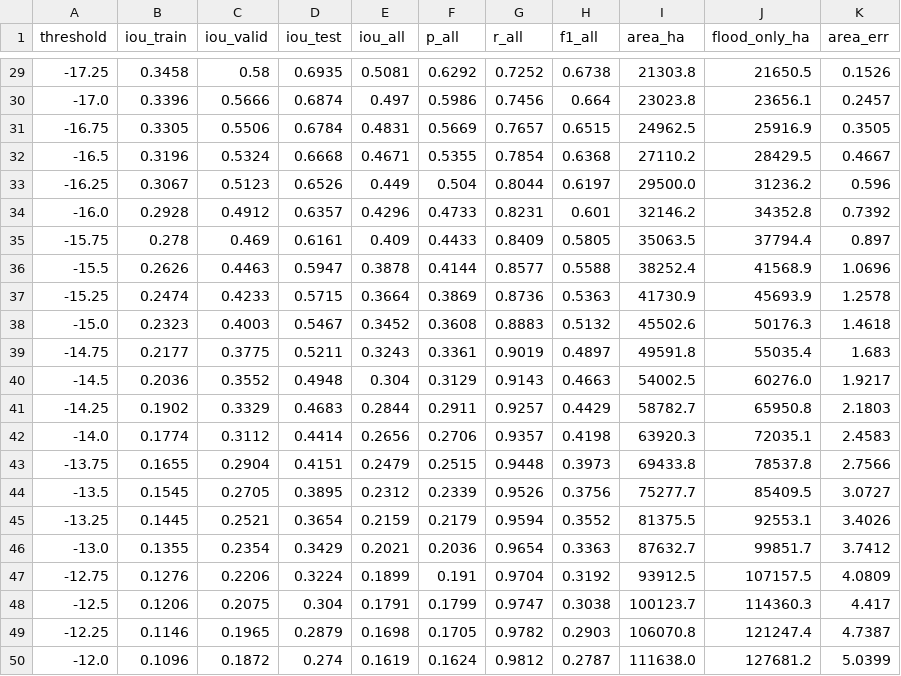
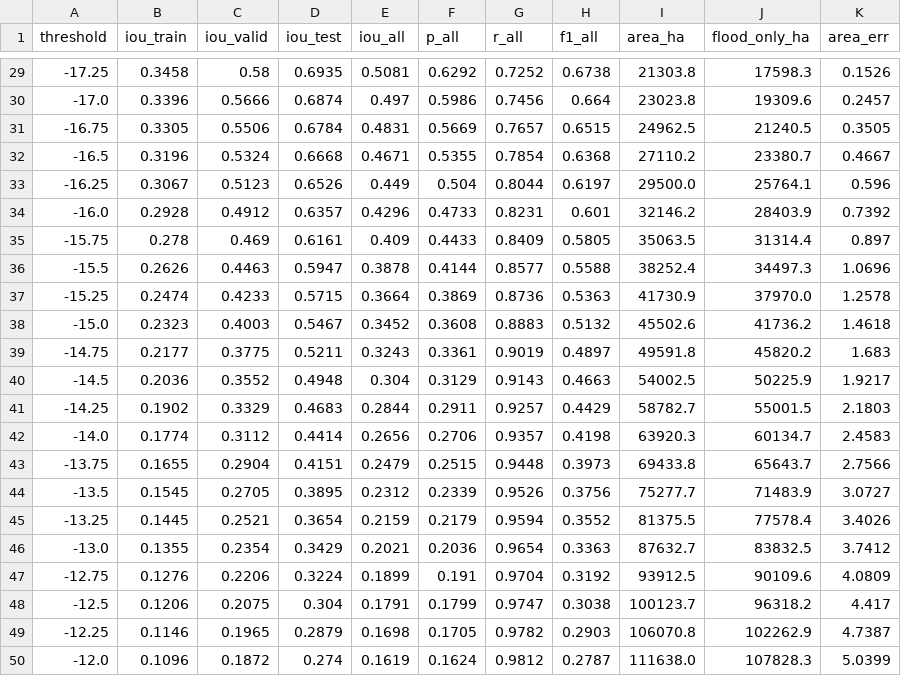
Before and after one commit to sruthi-swathandran/geospatial-portfolio, a CSV file: 01-sentinel1-flood-extent/results/operating_point.csv, drawn as a sheet; only a part is shown, gaps mark what is left out; the diff covers the shown part only.

```diff
--- a/01-sentinel1-flood-extent/results/operating_point.csv
+++ b/01-sentinel1-flood-extent/results/operating_point.csv
@@ -29,22 +29,22 @@ threshold,iou_train,iou_valid,iou_test,iou_all,p_all,r_all,f1_all,area_ha,flood_
--17.25,0.3458,0.58,0.6935,0.5081,0.6292,0.7252,0.6738,21303.8,21650.5,0.1526
--17.0,0.3396,0.5666,0.6874,0.497,0.5986,0.7456,0.664,23023.8,23656.1,0.2457
--16.75,0.3305,0.5506,0.6784,0.4831,0.5669,0.7657,0.6515,24962.5,25916.9,0.3505
--16.5,0.3196,0.5324,0.6668,0.4671,0.5355,0.7854,0.6368,27110.2,28429.5,0.4667
--16.25,0.3067,0.5123,0.6526,0.449,0.504,0.8044,0.6197,29500.0,31236.2,0.596
--16.0,0.2928,0.4912,0.6357,0.4296,0.4733,0.8231,0.601,32146.2,34352.8,0.7392
--15.75,0.278,0.469,0.6161,0.409,0.4433,0.8409,0.5805,35063.5,37794.4,0.897
--15.5,0.2626,0.4463,0.5947,0.3878,0.4144,0.8577,0.5588,38252.4,41568.9,1.0696
--15.25,0.2474,0.4233,0.5715,0.3664,0.3869,0.8736,0.5363,41730.9,45693.9,1.2578
--15.0,0.2323,0.4003,0.5467,0.3452,0.3608,0.8883,0.5132,45502.6,50176.3,1.4618
--14.75,0.2177,0.3775,0.5211,0.3243,0.3361,0.9019,0.4897,49591.8,55035.4,1.683
--14.5,0.2036,0.3552,0.4948,0.304,0.3129,0.9143,0.4663,54002.5,60276.0,1.9217
--14.25,0.1902,0.3329,0.4683,0.2844,0.2911,0.9257,0.4429,58782.7,65950.8,2.1803
--14.0,0.1774,0.3112,0.4414,0.2656,0.2706,0.9357,0.4198,63920.3,72035.1,2.4583
--13.75,0.1655,0.2904,0.4151,0.2479,0.2515,0.9448,0.3973,69433.8,78537.8,2.7566
--13.5,0.1545,0.2705,0.3895,0.2312,0.2339,0.9526,0.3756,75277.7,85409.5,3.0727
--13.25,0.1445,0.2521,0.3654,0.2159,0.2179,0.9594,0.3552,81375.5,92553.1,3.4026
--13.0,0.1355,0.2354,0.3429,0.2021,0.2036,0.9654,0.3363,87632.7,99851.7,3.7412
--12.75,0.1276,0.2206,0.3224,0.1899,0.191,0.9704,0.3192,93912.5,107157.5,4.0809
--12.5,0.1206,0.2075,0.304,0.1791,0.1799,0.9747,0.3038,100123.7,114360.3,4.417
--12.25,0.1146,0.1965,0.2879,0.1698,0.1705,0.9782,0.2903,106070.8,121247.4,4.7387
--12.0,0.1096,0.1872,0.274,0.1619,0.1624,0.9812,0.2787,111638.0,127681.2,5.0399
+-17.25,0.3458,0.58,0.6935,0.5081,0.6292,0.7252,0.6738,21303.8,17598.3,0.1526
+-17.0,0.3396,0.5666,0.6874,0.497,0.5986,0.7456,0.664,23023.8,19309.6,0.2457
+-16.75,0.3305,0.5506,0.6784,0.4831,0.5669,0.7657,0.6515,24962.5,21240.5,0.3505
+-16.5,0.3196,0.5324,0.6668,0.4671,0.5355,0.7854,0.6368,27110.2,23380.7,0.4667
+-16.25,0.3067,0.5123,0.6526,0.449,0.504,0.8044,0.6197,29500.0,25764.1,0.596
+-16.0,0.2928,0.4912,0.6357,0.4296,0.4733,0.8231,0.601,32146.2,28403.9,0.7392
+-15.75,0.278,0.469,0.6161,0.409,0.4433,0.8409,0.5805,35063.5,31314.4,0.897
+-15.5,0.2626,0.4463,0.5947,0.3878,0.4144,0.8577,0.5588,38252.4,34497.3,1.0696
+-15.25,0.2474,0.4233,0.5715,0.3664,0.3869,0.8736,0.5363,41730.9,37970.0,1.2578
+-15.0,0.2323,0.4003,0.5467,0.3452,0.3608,0.8883,0.5132,45502.6,41736.2,1.4618
+-14.75,0.2177,0.3775,0.5211,0.3243,0.3361,0.9019,0.4897,49591.8,45820.2,1.683
+-14.5,0.2036,0.3552,0.4948,0.304,0.3129,0.9143,0.4663,54002.5,50225.9,1.9217
+-14.25,0.1902,0.3329,0.4683,0.2844,0.2911,0.9257,0.4429,58782.7,55001.5,2.1803
+-14.0,0.1774,0.3112,0.4414,0.2656,0.2706,0.9357,0.4198,63920.3,60134.7,2.4583
+-13.75,0.1655,0.2904,0.4151,0.2479,0.2515,0.9448,0.3973,69433.8,65643.7,2.7566
+-13.5,0.1545,0.2705,0.3895,0.2312,0.2339,0.9526,0.3756,75277.7,71483.9,3.0727
+-13.25,0.1445,0.2521,0.3654,0.2159,0.2179,0.9594,0.3552,81375.5,77578.4,3.4026
+-13.0,0.1355,0.2354,0.3429,0.2021,0.2036,0.9654,0.3363,87632.7,83832.5,3.7412
+-12.75,0.1276,0.2206,0.3224,0.1899,0.191,0.9704,0.3192,93912.5,90109.6,4.0809
+-12.5,0.1206,0.2075,0.304,0.1791,0.1799,0.9747,0.3038,100123.7,96318.2,4.417
+-12.25,0.1146,0.1965,0.2879,0.1698,0.1705,0.9782,0.2903,106070.8,102262.9,4.7387
+-12.0,0.1096,0.1872,0.274,0.1619,0.1624,0.9812,0.2787,111638.0,107828.3,5.0399
```
Also changed, not shown: 27 edited cells elsewhere in this file, 01-sentinel1-flood-extent/MANIFEST.csv, 01-sentinel1-flood-extent/MANIFEST_files.csv, 22 other files.
